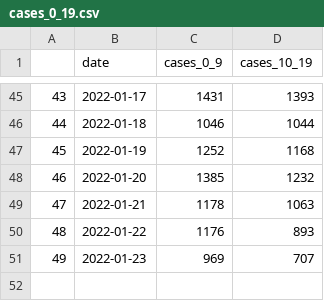
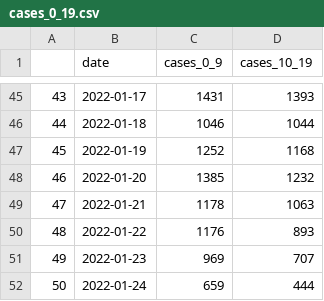
Before and after one commit to amanjit-gill-data/covid_vic_2022, a CSV file: data/cases_0_19.csv, drawn as a sheet; only a part is shown, gaps mark what is left out; the diff names each change by its address in the sheet, - before the commit and + after, or states it on an @@ line.

Commit message:
Add Jan 24 data

```diff
--- a/data/cases_0_19.csv
+++ b/data/cases_0_19.csv
+row 52: 50 | 2022-01-24 | 659 | 444
```
Also changed, not shown: 4 other files.
